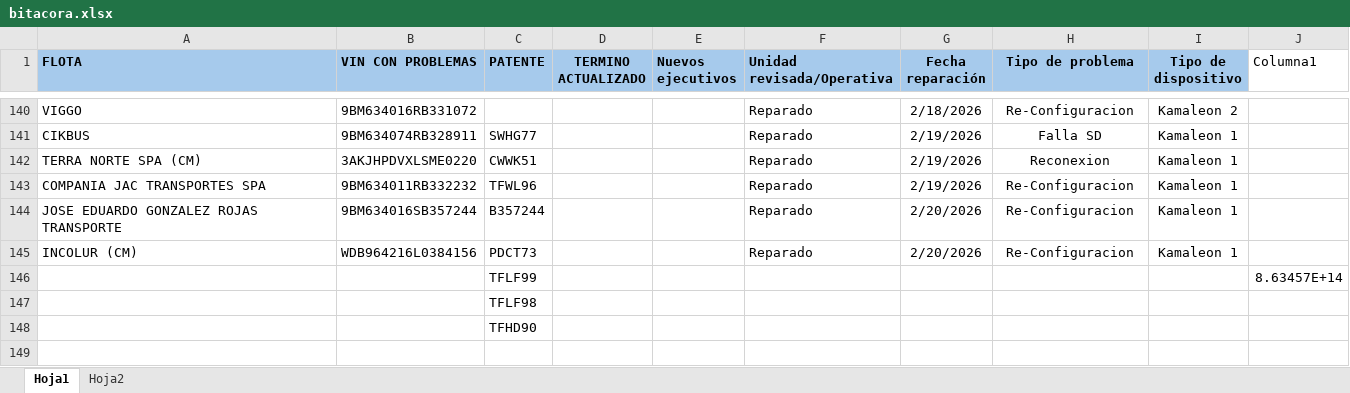
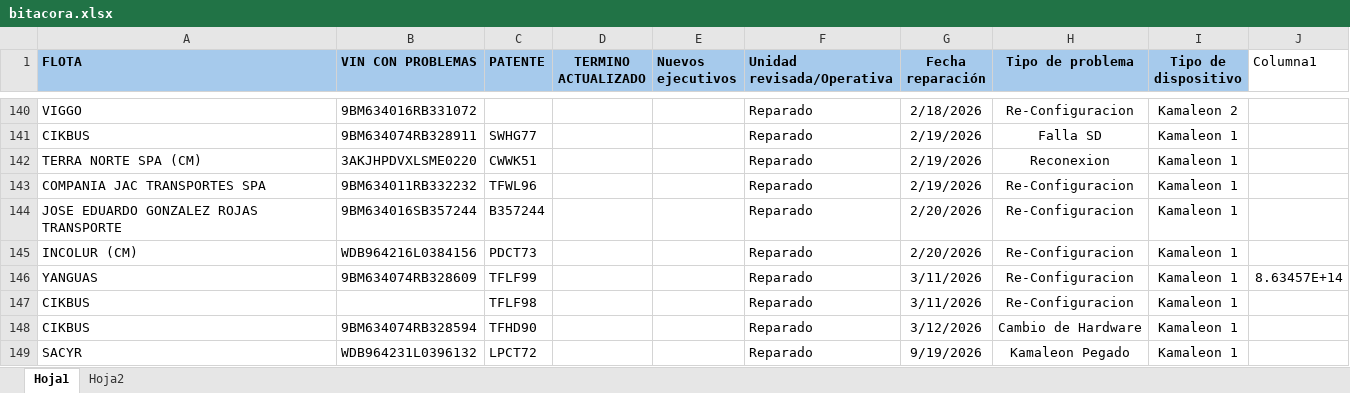
Before and after one commit to samueldavidsanchez/bitacora-diaria, an Excel workbook: data/bitacora.xlsx, sheet Hoja1, drawn as a sheet; only a part is shown, gaps mark what is left out; values as stored, in another font and other column widths than the file's, no borders; table styles not drawn; removed rows and columns are numbered as before the commit, all else as after; the diff names each change by its address in the sheet, - before the commit and + after, or states it on an @@ line.

```diff
--- a/data/bitacora.xlsx (sheet Hoja1)
+++ b/data/bitacora.xlsx (sheet Hoja1)
-row 146:  |  | TFLF99 |  |  |  |  |  |  | 8.63457E+14
-row 147:  |  | TFLF98
-row 148:  |  | TFHD90
+row 146: YANGUAS | 9BM634074RB328609 | TFLF99 |  |  | Reparado | 3/11/2026 | Re-Configuracion | Kamaleon 1 | 8.63457E+14
+row 147: CIKBUS |  | TFLF98 |  |  | Reparado | 3/11/2026 | Re-Configuracion | Kamaleon 1
+row 148: CIKBUS | 9BM634074RB328594 | TFHD90 |  |  | Reparado | 3/12/2026 | Cambio de Hardware | Kamaleon 1
+row 149: SACYR | WDB964231L0396132 | LPCT72 |  |  | Reparado | 9/19/2026 | Kamaleon Pegado | Kamaleon 1
```
Also changed, not shown: 1 other file.
